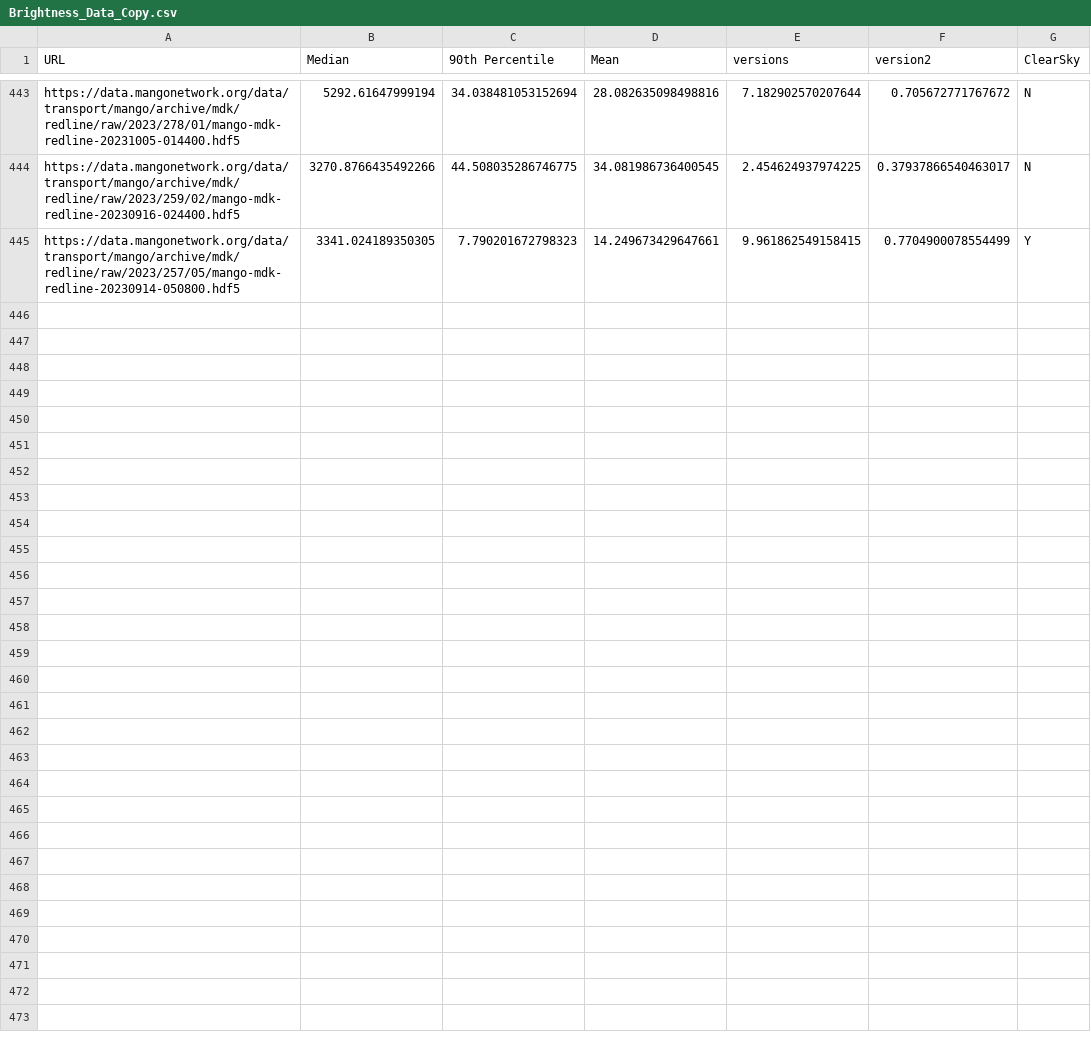
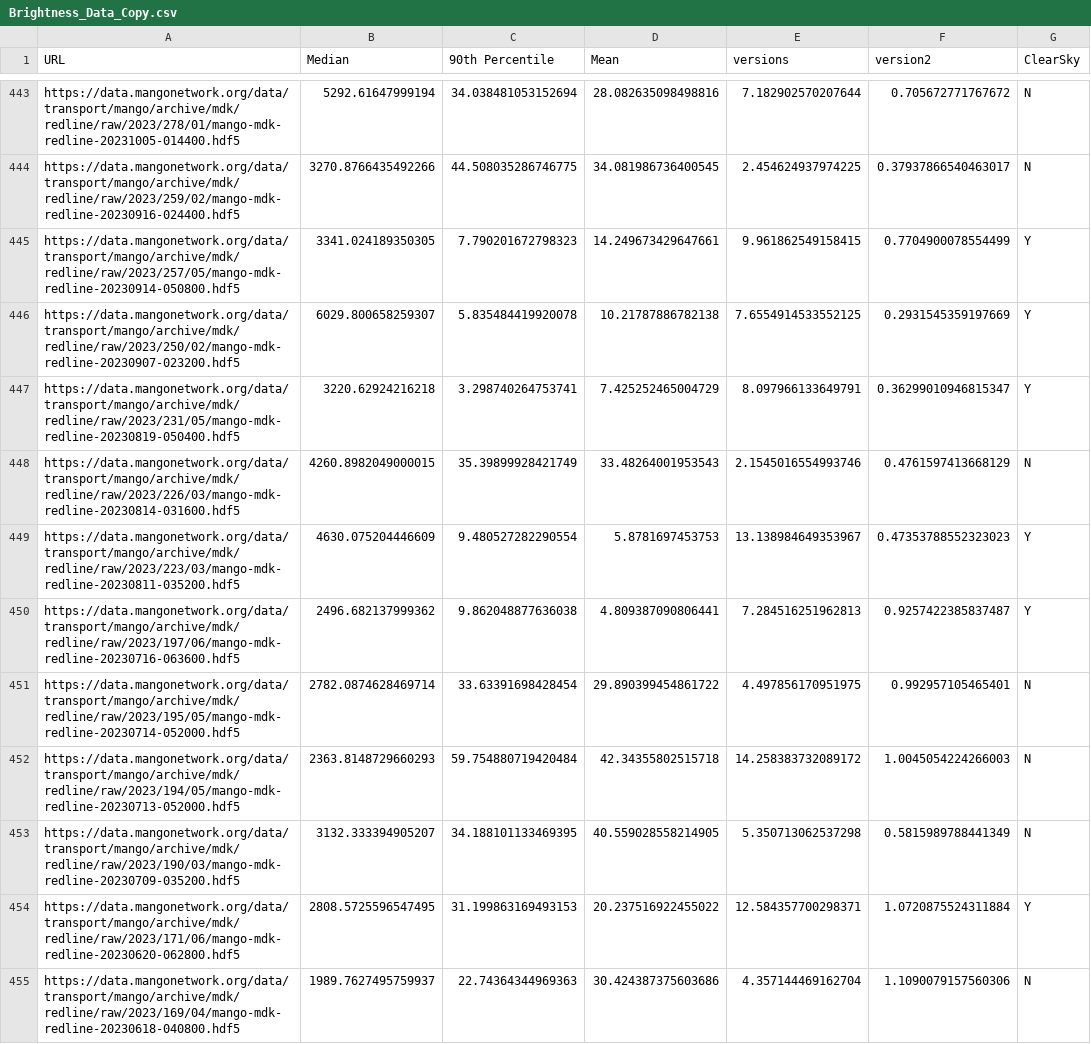
Before and after one commit to mangonetwork/cloud-detection, a CSV file: Brightness_Data_Copy.csv, drawn as a sheet; only a part is shown, gaps mark what is left out; the diff covers the shown part only; the diff names each change by its address in the sheet, - before the commit and + after, or states it on an @@ line.

```diff
--- a/Brightness_Data_Copy.csv
+++ b/Brightness_Data_Copy.csv
+row 446: https://data.mangonetwork.org/data/transport/mango/archive/mdk/redline/raw/2023/250/02/mango-mdk-redline-20230907-023200.hdf5 | 6029.800658259307 | 5.835484419920078 | 10.21787886782138 | 7.6554914533552125 | 0.2931545359197669 | Y
+row 447: https://data.mangonetwork.org/data/transport/mango/archive/mdk/redline/raw/2023/231/05/mango-mdk-redline-20230819-050400.hdf5 | 3220.62924216218 | 3.298740264753741 | 7.425252465004729 | 8.097966133649791 | 0.36299010946815347 | Y
+row 448: https://data.mangonetwork.org/data/transport/mango/archive/mdk/redline/raw/2023/226/03/mango-mdk-redline-20230814-031600.hdf5 | 4260.8982049000015 | 35.39899928421749 | 33.48264001953543 | 2.1545016554993746 | 0.4761597413668129 | N
+row 449: https://data.mangonetwork.org/data/transport/mango/archive/mdk/redline/raw/2023/223/03/mango-mdk-redline-20230811-035200.hdf5 | 4630.075204446609 | 9.480527282290554 | 5.8781697453753 | 13.138984649353967 | 0.47353788552323023 | Y
+row 450: https://data.mangonetwork.org/data/transport/mango/archive/mdk/redline/raw/2023/197/06/mango-mdk-redline-20230716-063600.hdf5 | 2496.682137999362 | 9.862048877636038 | 4.809387090806441 | 7.284516251962813 | 0.9257422385837487 | Y
+row 451: https://data.mangonetwork.org/data/transport/mango/archive/mdk/redline/raw/2023/195/05/mango-mdk-redline-20230714-052000.hdf5 | 2782.0874628469714 | 33.63391698428454 | 29.890399454861722 | 4.497856170951975 | 0.992957105465401 | N
+row 452: https://data.mangonetwork.org/data/transport/mango/archive/mdk/redline/raw/2023/194/05/mango-mdk-redline-20230713-052000.hdf5 | 2363.8148729660293 | 59.754880719420484 | 42.34355802515718 | 14.258383732089172 | 1.0045054224266003 | N
+row 453: https://data.mangonetwork.org/data/transport/mango/archive/mdk/redline/raw/2023/190/03/mango-mdk-redline-20230709-035200.hdf5 | 3132.333394905207 | 34.188101133469395 | 40.559028558214905 | 5.350713062537298 | 0.5815989788441349 | N
+row 454: https://data.mangonetwork.org/data/transport/mango/archive/mdk/redline/raw/2023/171/06/mango-mdk-redline-20230620-062800.hdf5 | 2808.5725596547495 | 31.199863169493153 | 20.237516922455022 | 12.584357700298371 | 1.0720875524311884 | Y
+row 455: https://data.mangonetwork.org/data/transport/mango/archive/mdk/redline/raw/2023/169/04/mango-mdk-redline-20230618-040800.hdf5 | 1989.7627495759937 | 22.74364344969363 | 30.424387375603686 | 4.357144469162704 | 1.1090079157560306 | N
```
Also changed, not shown: 10 added rows elsewhere in this file, 3 other files.
